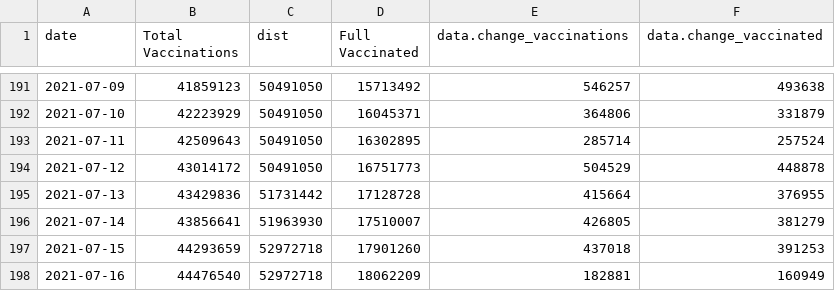
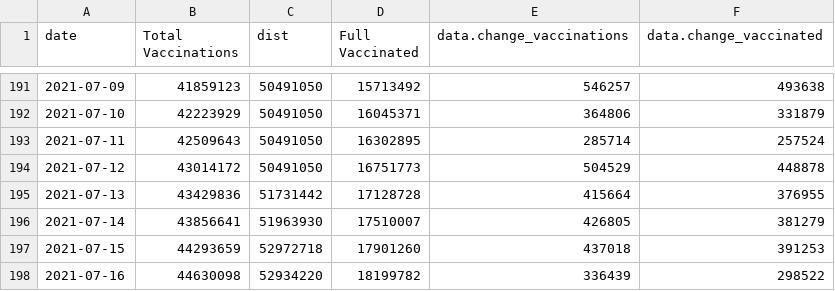
Before and after one commit to trevortombe/covidgraphs, a CSV file: Files/TimeSeries.csv, drawn as a sheet; only a part is shown, gaps mark what is left out.

```diff
--- a/Files/TimeSeries.csv
+++ b/Files/TimeSeries.csv
@@ -197,2 +197,2 @@
 2021-07-15,44293659,52972718,17901260,437018,391253
-2021-07-16,44476540,52972718,18062209,182881,160949
+2021-07-16,44630098,52934220,18199782,336439,298522
```
Also changed, not shown: Files/ProvTable.csv, Files/ageplot.csv, 9 other files.
